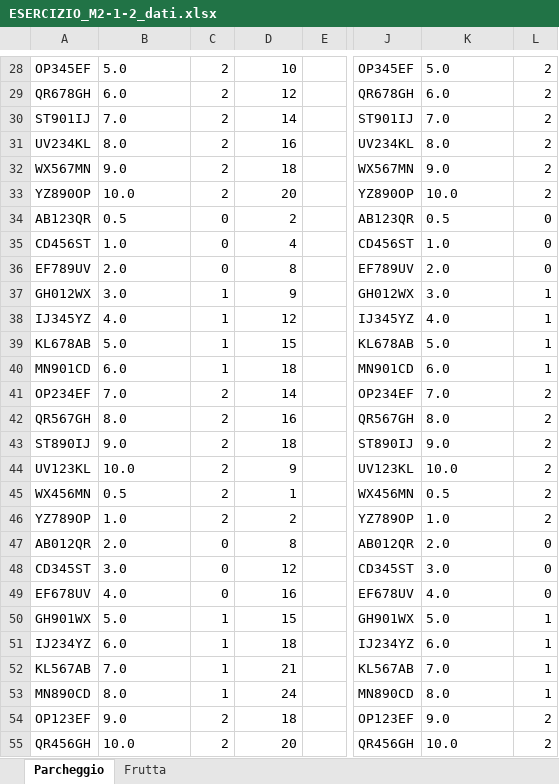
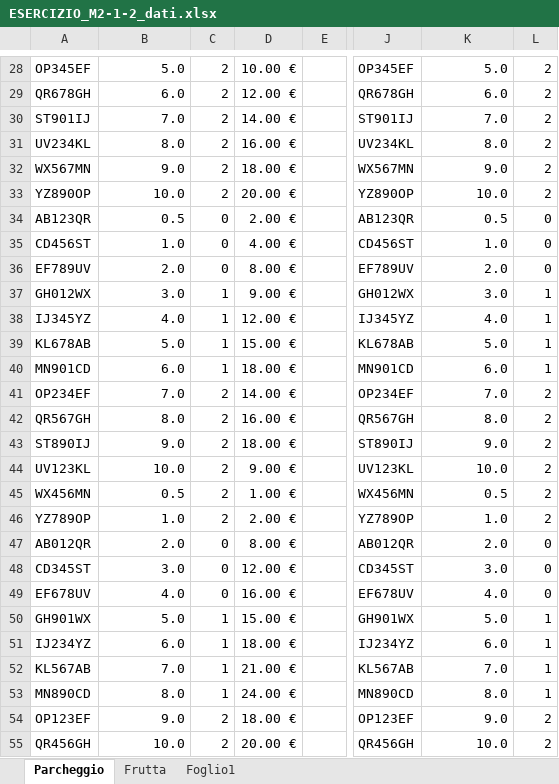
Before and after one commit to AlexBel1912/Git-project, an Excel workbook: ESERCIZIO_M2-1-2_dati.xlsx, sheet Parcheggio, drawn as a sheet; only a part is shown, gaps mark what is left out; values as stored, in another font and other column widths than the file's, no borders; the diff covers the shown part only; the diff names each change by its address in the sheet, - before the commit and + after, or states it on an @@ line.

```diff
--- a/ESERCIZIO_M2-1-2_dati.xlsx (sheet Parcheggio)
+++ b/ESERCIZIO_M2-1-2_dati.xlsx (sheet Parcheggio)
+sheet tab: Foglio1
-B28:B55 alignment: left
+B28:B55 alignment: right
-D28: 10
+D28: 10.00 €
-K28:K55 alignment: left
+K28:K55 alignment: right
-D29: 12
+D29: 12.00 €
-D30: 14
+D30: 14.00 €
-D31: 16
+D31: 16.00 €
-D32: 18
+D32: 18.00 €
-D33: 20
+D33: 20.00 €
-D34: 2
+D34: 2.00 €
-D35: 4
+D35: 4.00 €
-D36: 8
+D36: 8.00 €
-D37: 9
+D37: 9.00 €
-D38: 12
+D38: 12.00 €
-D39: 15
+D39: 15.00 €
-D40: 18
+D40: 18.00 €
-D41: 14
+D41: 14.00 €
-D42: 16
+D42: 16.00 €
-D43: 18
+D43: 18.00 €
-D44: 9
+D44: 9.00 €
-D45: 1
+D45: 1.00 €
-D46: 2
+D46: 2.00 €
-D47: 8
+D47: 8.00 €
-D48: 12
+D48: 12.00 €
-D49: 16
+D49: 16.00 €
-D50: 15
+D50: 15.00 €
-D51: 18
+D51: 18.00 €
-D52: 21
+D52: 21.00 €
-D53: 24
+D53: 24.00 €
-D54: 18
+D54: 18.00 €
-D55: 20
+D55: 20.00 €
```
Also changed, not shown: 75 edited cells and cell formats elsewhere in this sheet, sheet Frutta, 3 other files.
